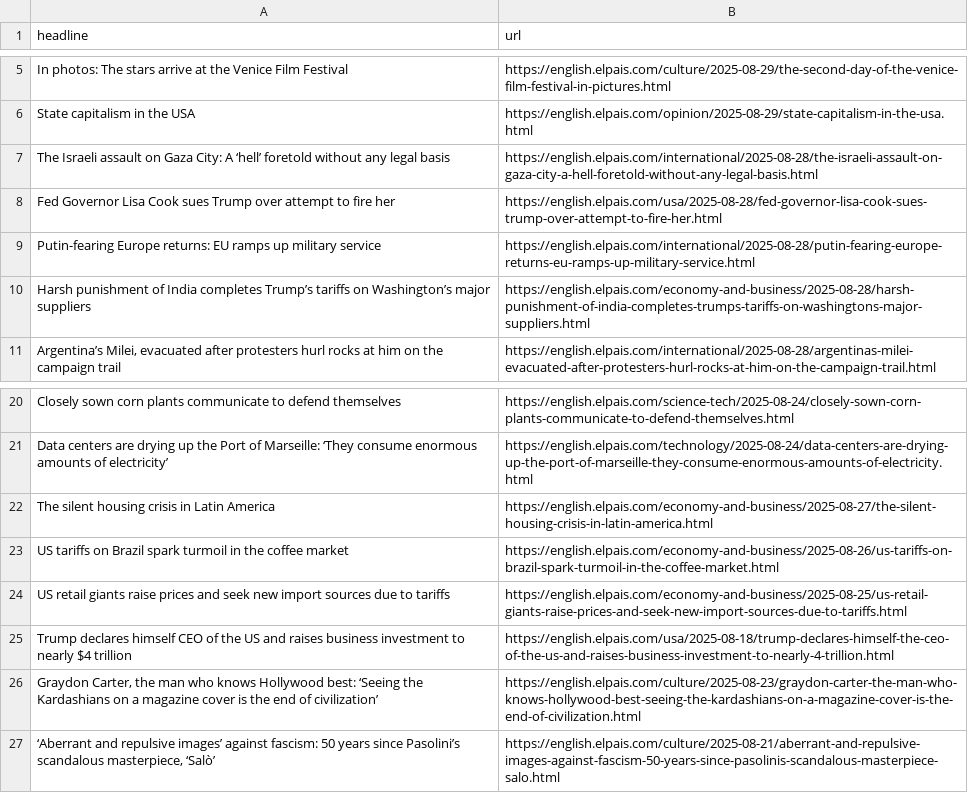
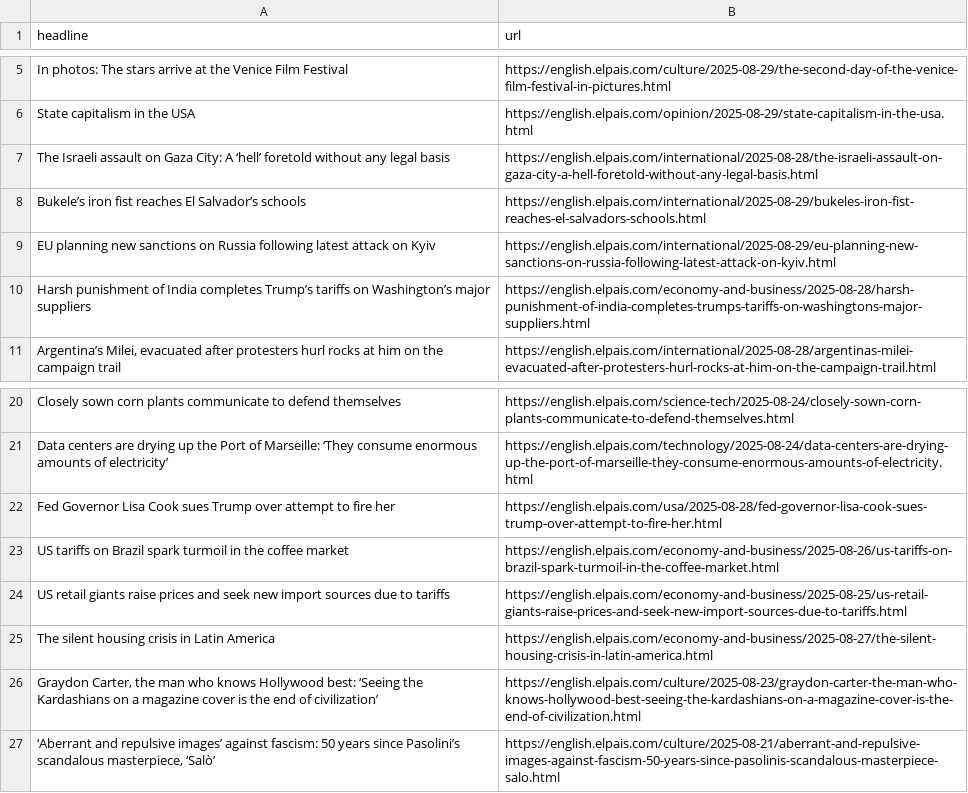
Before and after one commit to Filipe-Teles/el-pais-autoscraper, a CSV file: headlines.csv, drawn as a sheet; only a part is shown, gaps mark what is left out.

```diff
--- a/headlines.csv
+++ b/headlines.csv
@@ -8,4 +8,4 @@ State capitalism in the USA,https://english.elpais.com/opinion/2025-08-29/state-
 The Israeli assault on Gaza City: A ‘hell’ foretold without any legal basis,https://english.elpais.com/international/2025-08-28/the-israeli-assault-on-gaza-city-a-hell-foretold-without-any-legal-basis.html
-Fed Governor Lisa Cook sues Trump over attempt to fire her,https://english.elpais.com/usa/2025-08-28/fed-governor-lisa-cook-sues-trump-over-attempt-to-fire-her.html
-Putin-fearing Europe returns: EU ramps up military service,https://english.elpais.com/international/2025-08-28/putin-fearing-europe-returns-eu-ramps-up-military-service.html
+Bukele’s iron fist reaches El Salvador’s schools,https://english.elpais.com/international/2025-08-29/bukeles-iron-fist-reaches-el-salvadors-schools.html
+EU planning new sanctions on Russia following latest attack on Kyiv ,https://english.elpais.com/international/2025-08-29/eu-planning-new-sanctions-on-russia-following-latest-attack-on-kyiv.html
 Harsh punishment of India completes Trump’s tariffs on Washington’s major suppliers,https://english.elpais.com/economy-and-business/2025-08-28/harsh-punishment-of-india-completes-trumps-tariffs-on-washingtons-major-suppliers.html
@@ -22,6 +22,6 @@ Closely sown corn plants communicate to defend themselves,https://english.elpais
 Data centers are drying up the Port of Marseille: ‘They consume enormous amounts of electricity’  ,https://english.elpais.com/technology/2025-08-24/data-centers-are-drying-up-the-port-of-marseille-they-consume-enormous-amounts-of-electricity.html
-The silent housing crisis in Latin America,https://english.elpais.com/economy-and-business/2025-08-27/the-silent-housing-crisis-in-latin-america.html
+Fed Governor Lisa Cook sues Trump over attempt to fire her,https://english.elpais.com/usa/2025-08-28/fed-governor-lisa-cook-sues-trump-over-attempt-to-fire-her.html
 US tariffs on Brazil spark turmoil in the coffee market,https://english.elpais.com/economy-and-business/2025-08-26/us-tariffs-on-brazil-spark-turmoil-in-the-coffee-market.html
 US retail giants raise prices and seek new import sources due to tariffs,https://english.elpais.com/economy-and-business/2025-08-25/us-retail-giants-raise-prices-and-seek-new-import-sources-due-to-tariffs.html
-Trump declares himself CEO of the US and raises business investment to nearly $4 trillion,https://english.elpais.com/usa/2025-08-18/trump-declares-himself-the-ceo-of-the-us-and-raises-business-investment-to-nearly-4-trillion.html
+The silent housing crisis in Latin America,https://english.elpais.com/economy-and-business/2025-08-27/the-silent-housing-crisis-in-latin-america.html
 "Graydon Carter, the man who knows Hollywood best: ‘Seeing the Kardashians on a magazine cover is the end of civilization’ ",https://english.elpais.com/culture/2025-08-23/graydon-carter-the-man-who-knows-hollywood-best-seeing-the-kardashians-on-a-magazine-cover-is-the-end-of-civilization.html
```
